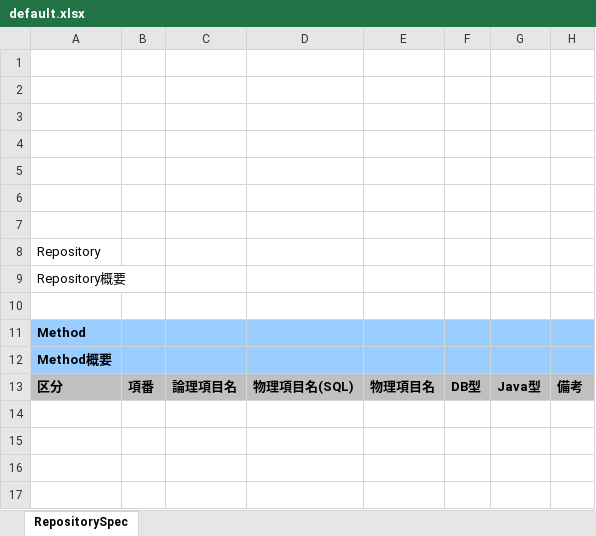
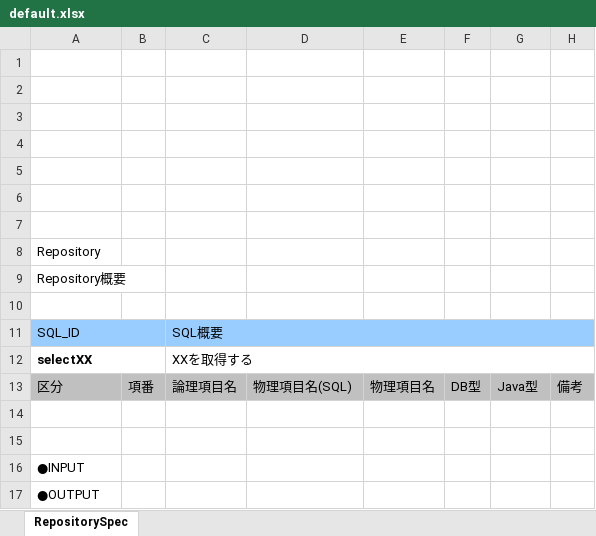
Before and after one commit to echica23/repository-spec-generator, an Excel workbook: template/default.xlsx, sheet RepositorySpec, drawn as a sheet; values as stored, in another font and other column widths than the file's, no borders; removed rows and columns are numbered as before the commit, all else as after; the diff names each change by its address in the sheet, - before the commit and + after, or states it on an @@ line.

```diff
--- a/template/default.xlsx (sheet RepositorySpec)
+++ b/template/default.xlsx (sheet RepositorySpec)
-row 11: Method
-row 12: Method概要
+row 11: SQL_ID |  | SQL概要
+row 12: selectXX |  | XXを取得する
-A13:H13 bold: on
+A13:H13 bold: off
+row 14: (empty)
+row 15: (empty)
+row 16: ●INPUT
+row 17: ●OUTPUT
```
Also changed, not shown: output/BookRepository.xlsx, output/OrderRepository.xlsx, 5 other files.
